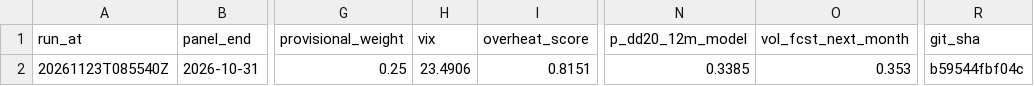
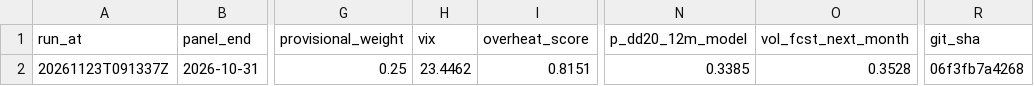
Before and after one commit to 9-Security/tech-cycle-dashboard, a CSV file: data/history.csv, drawn as a sheet; only a part is shown, gaps mark what is left out; the diff names each change by its address in the sheet, - before the commit and + after, or states it on an @@ line.

```diff
--- a/data/history.csv
+++ b/data/history.csv
-A2 (run_at): 20261123T085540Z
+A2 (run_at): 20261123T091337Z
-H2 (vix): 23.4906
+H2 (vix): 23.4462
-O2 (vol_fcst_next_month): 0.353
+O2 (vol_fcst_next_month): 0.3528
-R2 (git_sha): b59544fbf04c
+R2 (git_sha): 06f3fb7a4268
```
Also changed, not shown: data/panel_monthly.csv, 12 other files.
